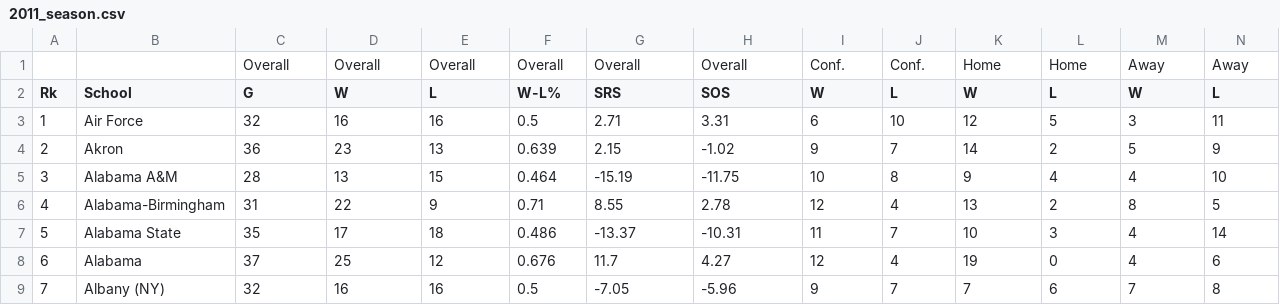
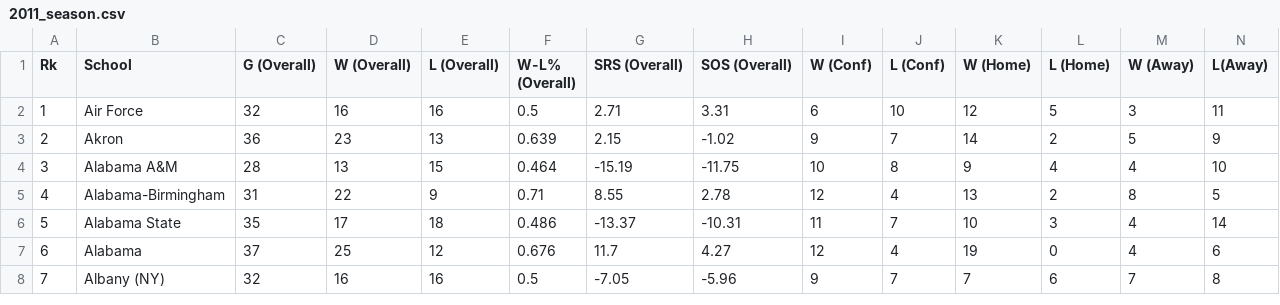
Before and after one commit to madmandrew/project_milo, a CSV file: csv_files/2011_season.csv, drawn as a sheet; only a part is shown; removed rows and columns are numbered as before the commit, all else as after; rows hold the shown columns only; the diff covers the shown part only; the diff names each change by its address in the sheet, - before the commit and + after, or states it on an @@ line.

```diff
--- a/csv_files/2011_season.csv
+++ b/csv_files/2011_season.csv
-row 1:  |  | Overall | Overall | Overall | Overall | Overall | Overall | Conf. | Conf. | Home | Home | Away | Away
-C1: G
+C1: G (Overall)
-D1: W
+D1: W (Overall)
-E1: L
+E1: L (Overall)
-F1: W-L%
+F1: W-L% (Overall)
-G1: SRS
+G1: SRS (Overall)
-H1: SOS
+H1: SOS (Overall)
-I1: W
+I1: W (Conf)
-J1: L
+J1: L (Conf)
-K1: W
+K1: W (Home)
-L1: L
+L1: L (Home)
-M1: W
+M1: W (Away)
-N1: L
+N1: L(Away)
```
Also changed, not shown: 3 edited cells elsewhere in this file, csv_files/2013_season.csv, csv_files/2014_season.csv.
